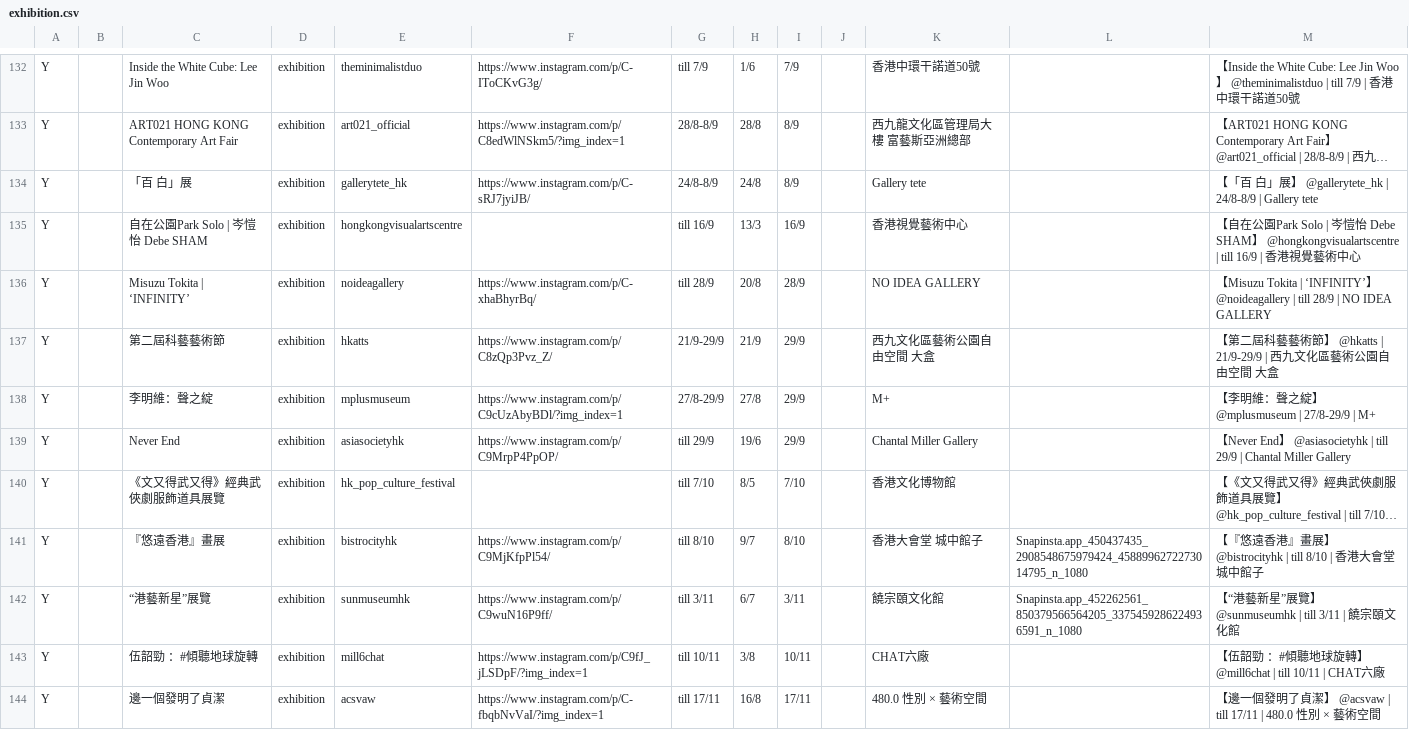
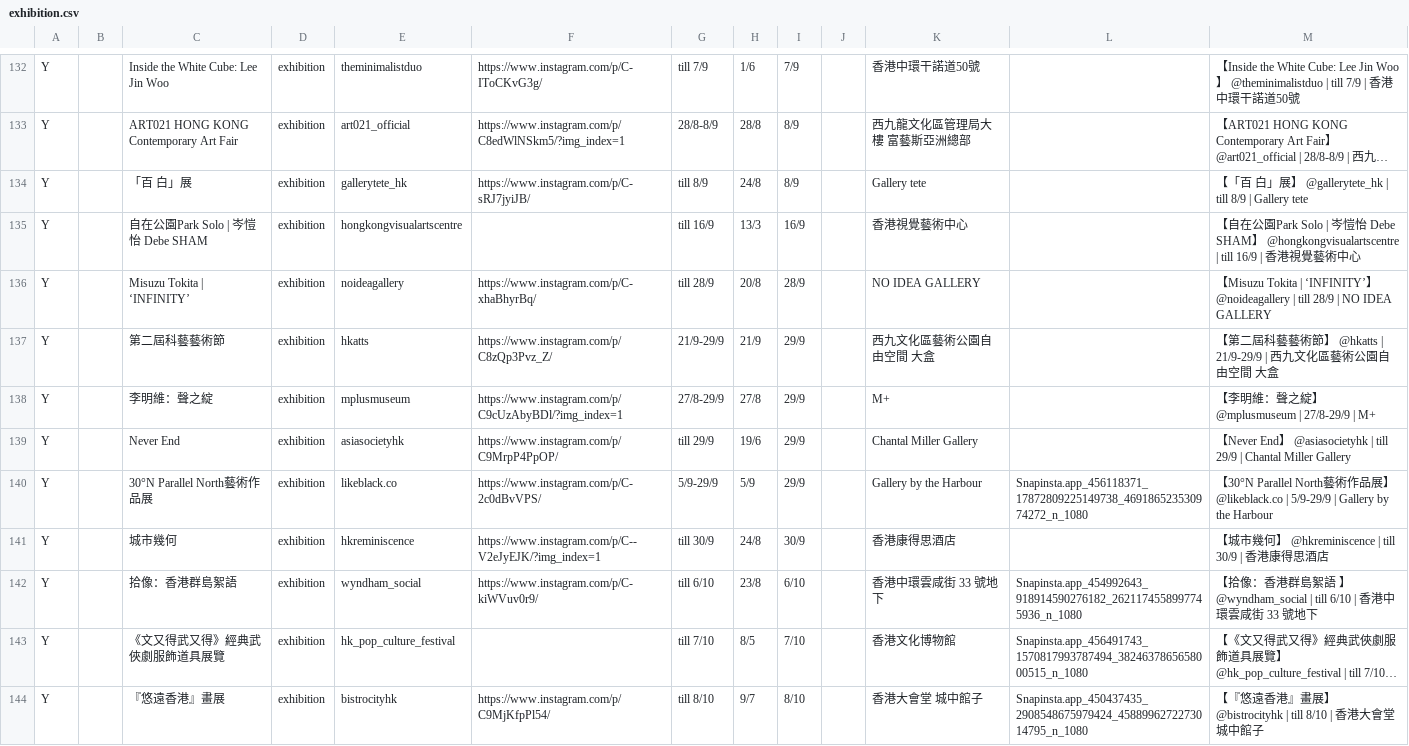
Before and after one commit to dl512/events, a CSV file: exhibition.csv, drawn as a sheet; only a part is shown, gaps mark what is left out; the shorter side is filled out with more unchanged rows; long unchanged cells end in …; addresses are those after the commit; the diff names each change by its address in the sheet, - before the commit and + after, or states it on an @@ line.

```diff
--- a/exhibition.csv
+++ b/exhibition.csv
-G134: 24/8-8/9
+G134: till 8/9
-M134: …@gallerytete_hk | 24/8-8/9 | Gallery…
+M134: …@gallerytete_hk | till 8/9 | Gallery…
+row 140: Y |  | 30°N Parallel North藝術作品展 | exhibition | likeblack.co | https://www.instagram.com/p/C-2c0dBvVPS/ | 5/9-29/9 | 5/9 | 29/9 |  | Gallery by the Harbour | Snapinsta.app_456118371_17872809225149738_469186523530974272_n_1080 | 【30°N Parallel North藝術作品展】 @likeblack.co | 5/9-29/9 | Gallery by the Harbour
+row 141: Y |  | 城市幾何 | exhibition | hkreminiscence | https://www.instagram.com/p/C--V2eJyEJK/?img_index=1 | till 30/9 | 24/8 | 30/9 |  | 香港康得思酒店 |  | 【城市幾何】 @hkreminiscence | till 30/9 | 香港康得思酒店
+row 142: Y |  | 拾像：香港群島絮語 | exhibition | wyndham_social | https://www.instagram.com/p/C-kiWVuv0r9/ | till 6/10 | 23/8 | 6/10 |  | 香港中環雲咸街 33 號地下 | Snapinsta.app_454992643_918914590276182_2621174558997745936_n_1080 | 【拾像：香港群島絮語 】 @wyndham_social | till 6/10 | 香港中環雲咸街 33 號地下
-L143: (empty)
+L143: Snapinsta.app_456491743_1570817993787494_3824637865658000515_n_1080
```
Also changed, not shown: 1 other file.
